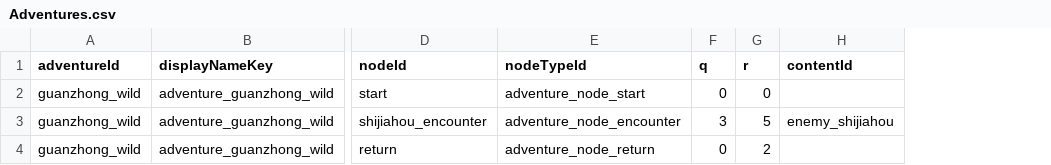
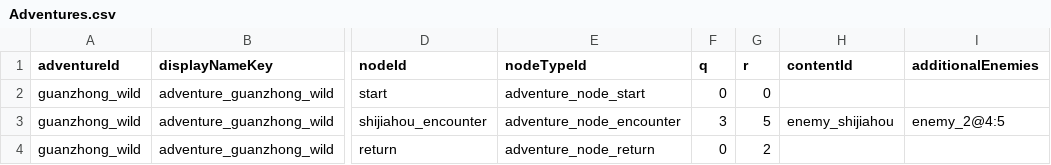
Before and after one commit to nileel/tianzhang, a CSV file: src/Assets/DataConfig/Adventures.csv, drawn as a sheet; only a part is shown, gaps mark what is left out; the diff names each change by its address in the sheet, - before the commit and + after, or states it on an @@ line.

```diff
--- a/src/Assets/DataConfig/Adventures.csv
+++ b/src/Assets/DataConfig/Adventures.csv
+column I (additionalEnemies), row 3: enemy_2@4:5
```
Also changed, not shown: src/Assets/DataConfig/AttackProfiles.csv, 49 other files.
